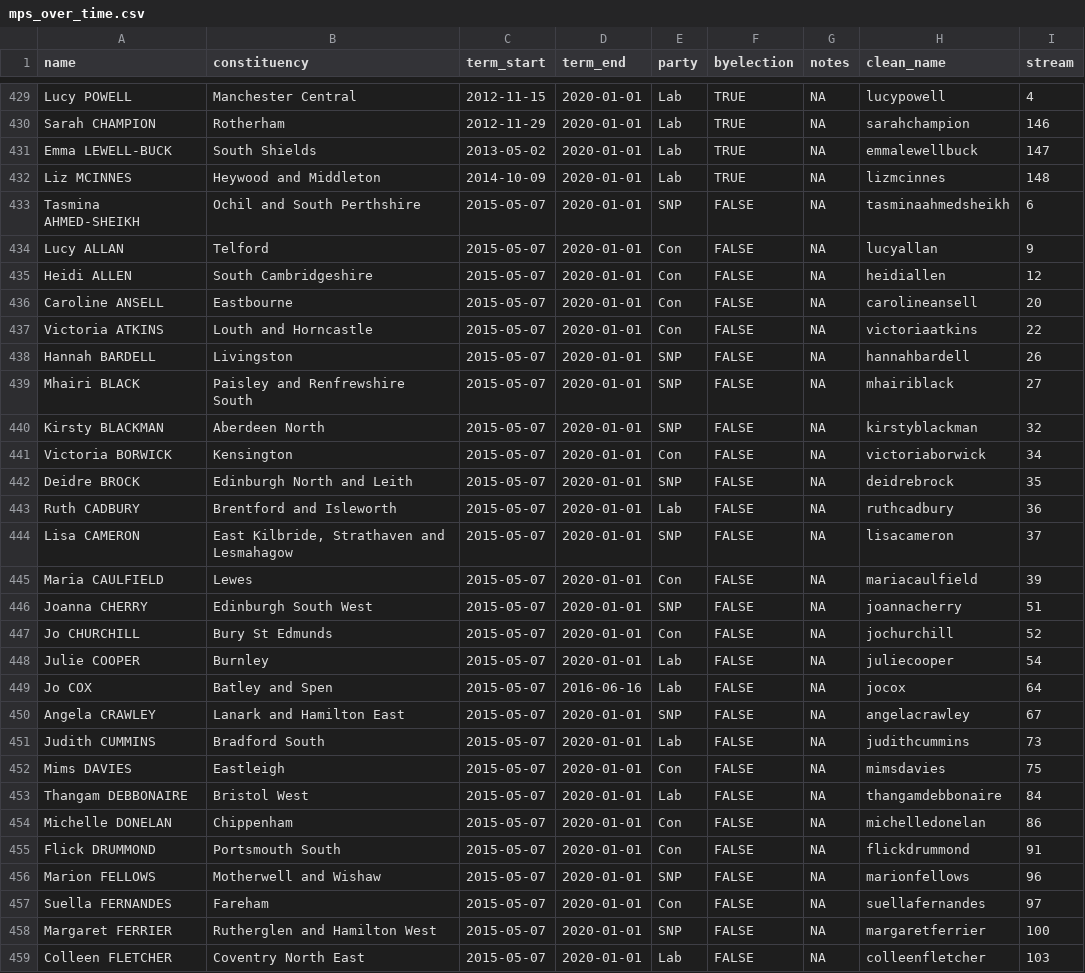
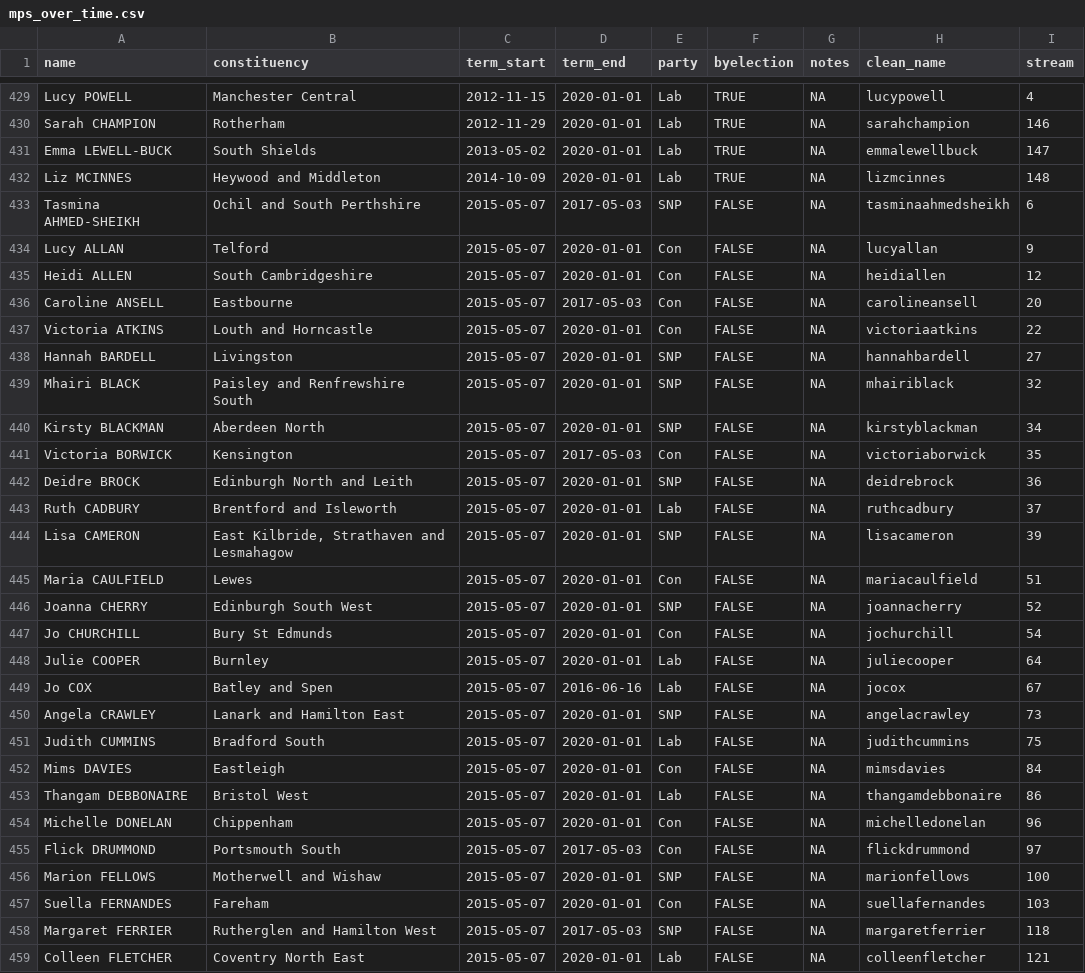
Before and after one commit to dldx/women-in-congress, a CSV file: mps_over_time.csv, drawn as a sheet; only a part is shown, gaps mark what is left out; the diff covers the shown part only.

```diff
--- a/mps_over_time.csv
+++ b/mps_over_time.csv
@@ -432,28 +432,28 @@
 "Liz MCINNES","Heywood and Middleton",2014-10-09,2020-01-01,"Lab",TRUE,NA,"lizmcinnes",148
-"Tasmina AHMED-SHEIKH","Ochil and South Perthshire",2015-05-07,2020-01-01,"SNP",FALSE,NA,"tasminaahmedsheikh",6
+"Tasmina AHMED-SHEIKH","Ochil and South Perthshire",2015-05-07,2017-05-03,"SNP",FALSE,NA,"tasminaahmedsheikh",6
 "Lucy ALLAN","Telford",2015-05-07,2020-01-01,"Con",FALSE,NA,"lucyallan",9
 "Heidi ALLEN","South Cambridgeshire",2015-05-07,2020-01-01,"Con",FALSE,NA,"heidiallen",12
-"Caroline ANSELL","Eastbourne",2015-05-07,2020-01-01,"Con",FALSE,NA,"carolineansell",20
+"Caroline ANSELL","Eastbourne",2015-05-07,2017-05-03,"Con",FALSE,NA,"carolineansell",20
 "Victoria ATKINS","Louth and Horncastle",2015-05-07,2020-01-01,"Con",FALSE,NA,"victoriaatkins",22
-"Hannah BARDELL","Livingston",2015-05-07,2020-01-01,"SNP",FALSE,NA,"hannahbardell",26
-"Mhairi BLACK","Paisley and Renfrewshire South",2015-05-07,2020-01-01,"SNP",FALSE,NA,"mhairiblack",27
-"Kirsty BLACKMAN","Aberdeen North",2015-05-07,2020-01-01,"SNP",FALSE,NA,"kirstyblackman",32
-"Victoria BORWICK","Kensington",2015-05-07,2020-01-01,"Con",FALSE,NA,"victoriaborwick",34
-"Deidre BROCK","Edinburgh North and Leith",2015-05-07,2020-01-01,"SNP",FALSE,NA,"deidrebrock",35
-"Ruth CADBURY","Brentford and Isleworth",2015-05-07,2020-01-01,"Lab",FALSE,NA,"ruthcadbury",36
-"Lisa CAMERON","East Kilbride, Strathaven and Lesmahagow",2015-05-07,2020-01-01,"SNP",FALSE,NA,"lisacameron",37
-"Maria CAULFIELD","Lewes",2015-05-07,2020-01-01,"Con",FALSE,NA,"mariacaulfield",39
-"Joanna CHERRY","Edinburgh South West",2015-05-07,2020-01-01,"SNP",FALSE,NA,"joannacherry",51
-"Jo CHURCHILL","Bury St Edmunds",2015-05-07,2020-01-01,"Con",FALSE,NA,"jochurchill",52
-"Julie COOPER","Burnley",2015-05-07,2020-01-01,"Lab",FALSE,NA,"juliecooper",54
-"Jo COX","Batley and Spen",2015-05-07,2016-06-16,"Lab",FALSE,NA,"jocox",64
-"Angela CRAWLEY","Lanark and Hamilton East",2015-05-07,2020-01-01,"SNP",FALSE,NA,"angelacrawley",67
-"Judith CUMMINS","Bradford South",2015-05-07,2020-01-01,"Lab",FALSE,NA,"judithcummins",73
-"Mims DAVIES","Eastleigh",2015-05-07,2020-01-01,"Con",FALSE,NA,"mimsdavies",75
-"Thangam DEBBONAIRE","Bristol West",2015-05-07,2020-01-01,"Lab",FALSE,NA,"thangamdebbonaire",84
-"Michelle DONELAN","Chippenham",2015-05-07,2020-01-01,"Con",FALSE,NA,"michelledonelan",86
-"Flick DRUMMOND","Portsmouth South",2015-05-07,2020-01-01,"Con",FALSE,NA,"flickdrummond",91
-"Marion FELLOWS","Motherwell and Wishaw",2015-05-07,2020-01-01,"SNP",FALSE,NA,"marionfellows",96
-"Suella FERNANDES","Fareham",2015-05-07,2020-01-01,"Con",FALSE,NA,"suellafernandes",97
-"Margaret FERRIER","Rutherglen and Hamilton West",2015-05-07,2020-01-01,"SNP",FALSE,NA,"margaretferrier",100
-"Colleen FLETCHER","Coventry North East",2015-05-07,2020-01-01,"Lab",FALSE,NA,"colleenfletcher",103
+"Hannah BARDELL","Livingston",2015-05-07,2020-01-01,"SNP",FALSE,NA,"hannahbardell",27
+"Mhairi BLACK","Paisley and Renfrewshire South",2015-05-07,2020-01-01,"SNP",FALSE,NA,"mhairiblack",32
+"Kirsty BLACKMAN","Aberdeen North",2015-05-07,2020-01-01,"SNP",FALSE,NA,"kirstyblackman",34
+"Victoria BORWICK","Kensington",2015-05-07,2017-05-03,"Con",FALSE,NA,"victoriaborwick",35
+"Deidre BROCK","Edinburgh North and Leith",2015-05-07,2020-01-01,"SNP",FALSE,NA,"deidrebrock",36
+"Ruth CADBURY","Brentford and Isleworth",2015-05-07,2020-01-01,"Lab",FALSE,NA,"ruthcadbury",37
+"Lisa CAMERON","East Kilbride, Strathaven and Lesmahagow",2015-05-07,2020-01-01,"SNP",FALSE,NA,"lisacameron",39
+"Maria CAULFIELD","Lewes",2015-05-07,2020-01-01,"Con",FALSE,NA,"mariacaulfield",51
+"Joanna CHERRY","Edinburgh South West",2015-05-07,2020-01-01,"SNP",FALSE,NA,"joannacherry",52
+"Jo CHURCHILL","Bury St Edmunds",2015-05-07,2020-01-01,"Con",FALSE,NA,"jochurchill",54
+"Julie COOPER","Burnley",2015-05-07,2020-01-01,"Lab",FALSE,NA,"juliecooper",64
+"Jo COX","Batley and Spen",2015-05-07,2016-06-16,"Lab",FALSE,NA,"jocox",67
+"Angela CRAWLEY","Lanark and Hamilton East",2015-05-07,2020-01-01,"SNP",FALSE,NA,"angelacrawley",73
+"Judith CUMMINS","Bradford South",2015-05-07,2020-01-01,"Lab",FALSE,NA,"judithcummins",75
+"Mims DAVIES","Eastleigh",2015-05-07,2020-01-01,"Con",FALSE,NA,"mimsdavies",84
+"Thangam DEBBONAIRE","Bristol West",2015-05-07,2020-01-01,"Lab",FALSE,NA,"thangamdebbonaire",86
+"Michelle DONELAN","Chippenham",2015-05-07,2020-01-01,"Con",FALSE,NA,"michelledonelan",96
+"Flick DRUMMOND","Portsmouth South",2015-05-07,2017-05-03,"Con",FALSE,NA,"flickdrummond",97
+"Marion FELLOWS","Motherwell and Wishaw",2015-05-07,2020-01-01,"SNP",FALSE,NA,"marionfellows",100
+"Suella FERNANDES","Fareham",2015-05-07,2020-01-01,"Con",FALSE,NA,"suellafernandes",103
+"Margaret FERRIER","Rutherglen and Hamilton West",2015-05-07,2017-05-03,"SNP",FALSE,NA,"margaretferrier",118
+"Colleen FLETCHER","Coventry North East",2015-05-07,2020-01-01,"Lab",FALSE,NA,"colleenfletcher",121
```
Also changed, not shown: 82 edited cells elsewhere in this file, number_women_over_time.csv, 5 other files.
